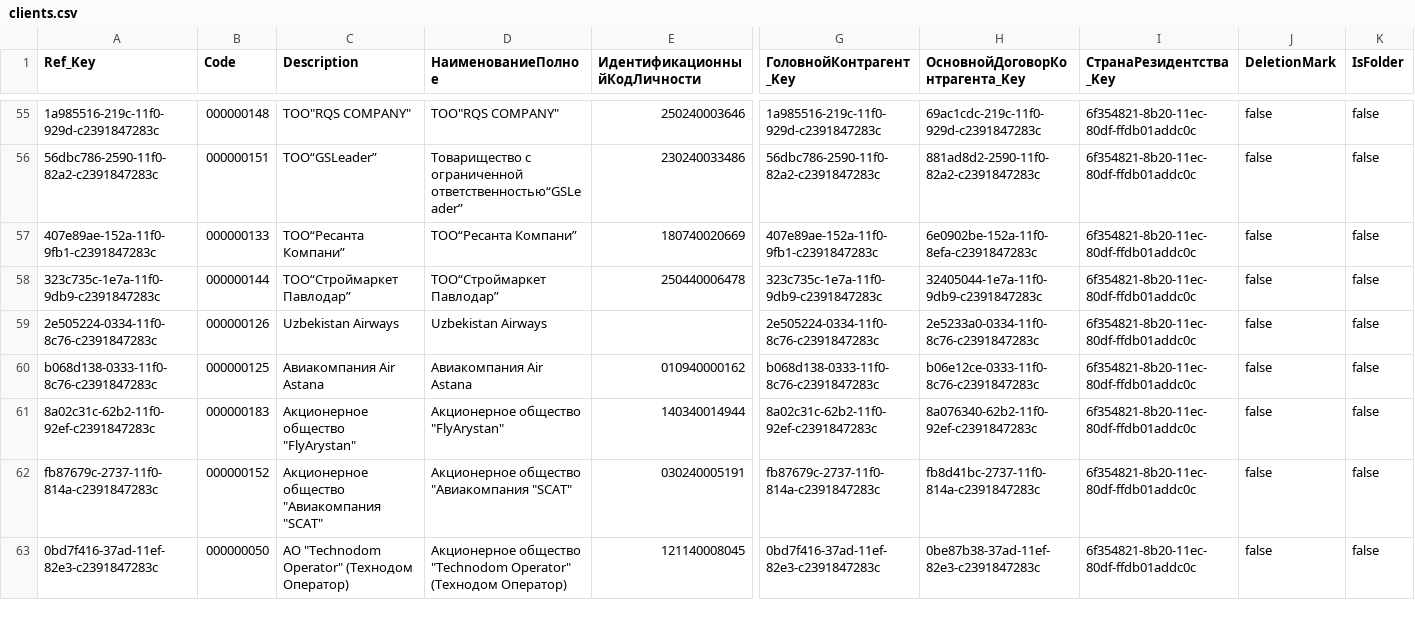
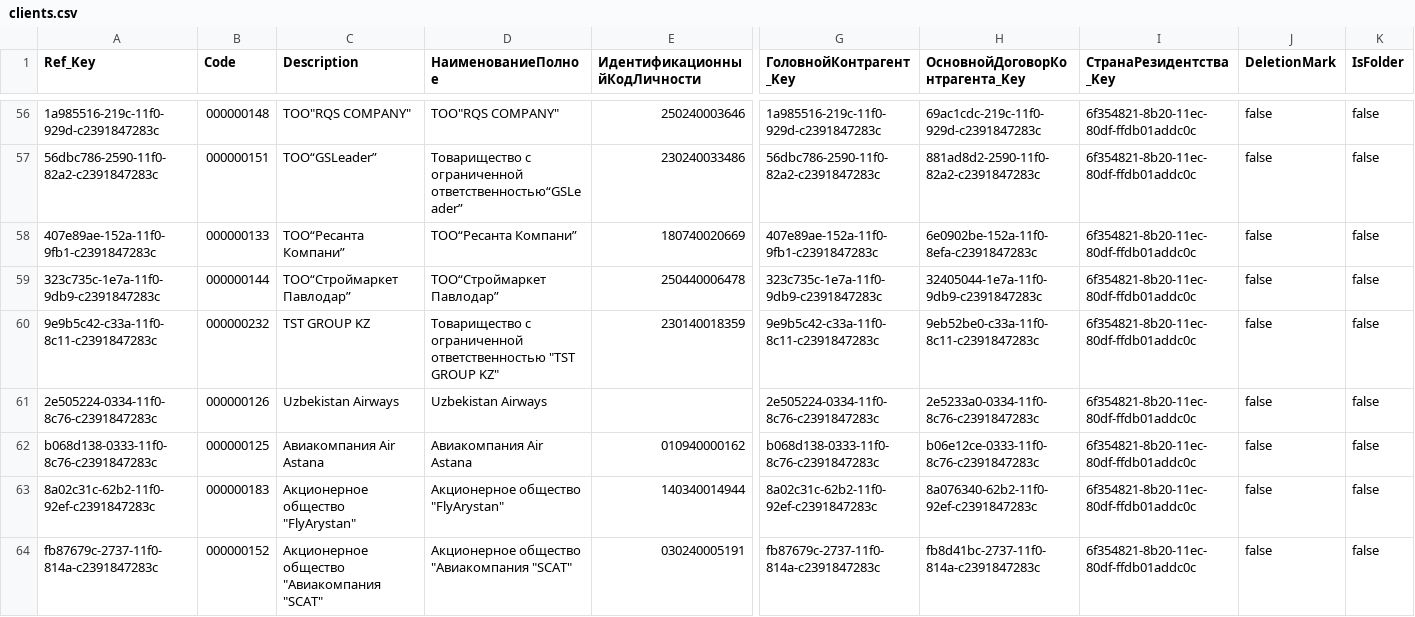
Before and after one commit to einhellcentralasia/debt-calculation, a CSV file: output/clients.csv, drawn as a sheet; only a part is shown, gaps mark what is left out; the shorter side is filled out with more unchanged rows; rows hold the shown columns only; the diff covers the shown part only; the diff names each change by its address in the sheet, - before the commit and + after, or states it on an @@ line.

```diff
--- a/output/clients.csv
+++ b/output/clients.csv
+row 60: 9e9b5c42-c33a-11f0-8c11-c2391847283c | 000000232 | TST GROUP KZ | Товарищество с ограниченной ответственностью "TST GROUP KZ" | 230140018359 | 9e9b5c42-c33a-11f0-8c11-c2391847283c | 9eb52be0-c33a-11f0-8c11-c2391847283c | 6f354821-8b20-11ec-80df-ffdb01addc0c | false | false
```
Also changed, not shown: 6 added rows elsewhere in this file, output/returns.csv, output/sales.csv, 2 other files.
